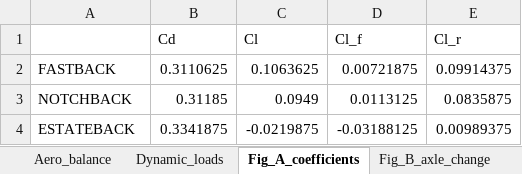
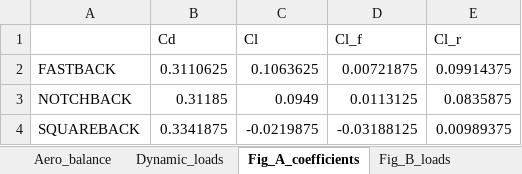
Before and after one commit to p-lacasta/Aerodynamics-Portfolio, an Excel workbook: S3 - Body shape evaluation/Body_shape_results.xlsx, sheet Fig_A_coefficients, drawn as a sheet; values as stored, in another font and other column widths than the file's, no borders; the diff names each change by its address in the sheet, - before the commit and + after, or states it on an @@ line.

```diff
--- a/S3 - Body shape evaluation/Body_shape_results.xlsx (sheet Fig_A_coefficients)
+++ b/S3 - Body shape evaluation/Body_shape_results.xlsx (sheet Fig_A_coefficients)
-sheet tab: Fig_B_axle_change
+sheet tab: Fig_B_loads
-A4: ESTATEBACK
+A4: SQUAREBACK
```
Also changed, not shown: sheet Fig_B_loads, sheet Fig_E_cl_r_correction, sheet Aero_balance, sheet Dynamic_loads, other sheet tabs, 6 other files.
